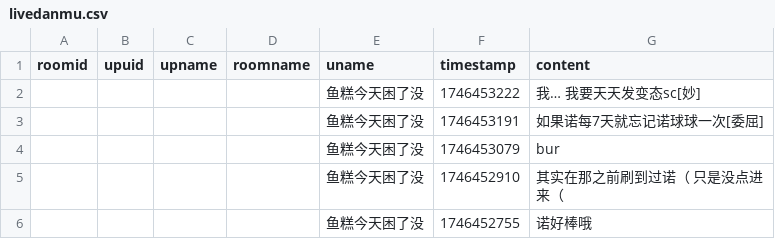
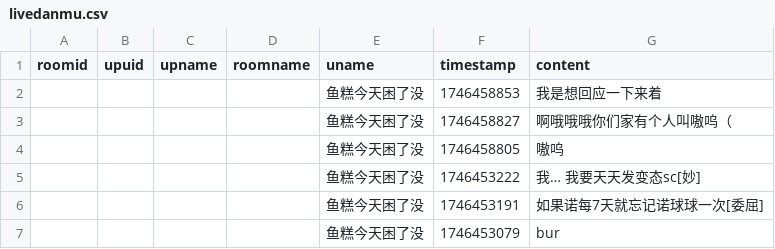
Before and after one commit to YurenHao0426/MuxianSexualRepressionHistory, a CSV file: livedanmu.csv, drawn as a sheet; only a part is shown; the shorter side is filled out with more unchanged rows.

```diff
--- a/livedanmu.csv
+++ b/livedanmu.csv
@@ -1,2 +1,5 @@
 roomid,upuid,upname,roomname,uname,timestamp,content
+"","","","","鱼糕今天困了没",1746458853,"我是想回应一下来着"
+"","","","","鱼糕今天困了没",1746458827,"啊哦哦哦你们家有个人叫嗷呜（"
+"","","","","鱼糕今天困了没",1746458805,"嗷呜"
 "","","","","鱼糕今天困了没",1746453222,"我… 我要天天发变态sc[妙]"
```
